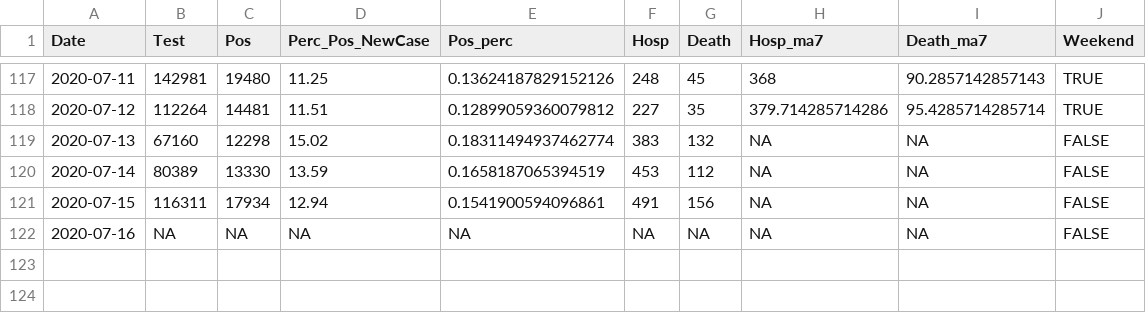
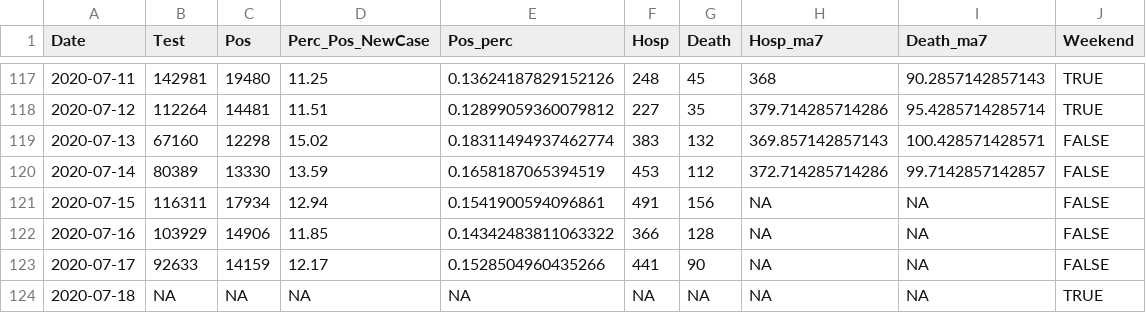
Before and after one commit to kokbent/covis19-data, a CSV file: statewide-thd.csv, drawn as a sheet; only a part is shown, gaps mark what is left out.

```diff
--- a/statewide-thd.csv
+++ b/statewide-thd.csv
@@ -118,5 +118,7 @@ Date,Test,Pos,Perc_Pos_NewCase,Pos_perc,Hosp,Death,Hosp_ma7,Death_ma7,Weekend
 2020-07-12,112264,14481,11.51,0.12899059360079812,227,35,379.714285714286,95.4285714285714,TRUE
-2020-07-13,67160,12298,15.02,0.18311494937462774,383,132,NA,NA,FALSE
-2020-07-14,80389,13330,13.59,0.1658187065394519,453,112,NA,NA,FALSE
+2020-07-13,67160,12298,15.02,0.18311494937462774,383,132,369.857142857143,100.428571428571,FALSE
+2020-07-14,80389,13330,13.59,0.1658187065394519,453,112,372.714285714286,99.7142857142857,FALSE
 2020-07-15,116311,17934,12.94,0.1541900594096861,491,156,NA,NA,FALSE
-2020-07-16,NA,NA,NA,NA,NA,NA,NA,NA,FALSE
+2020-07-16,103929,14906,11.85,0.14342483811063322,366,128,NA,NA,FALSE
+2020-07-17,92633,14159,12.17,0.1528504960435266,441,90,NA,NA,FALSE
+2020-07-18,NA,NA,NA,NA,NA,NA,NA,NA,TRUE
```
Also changed, not shown: case_ev.csv, ct_pos_perc.csv, 2 other files.
